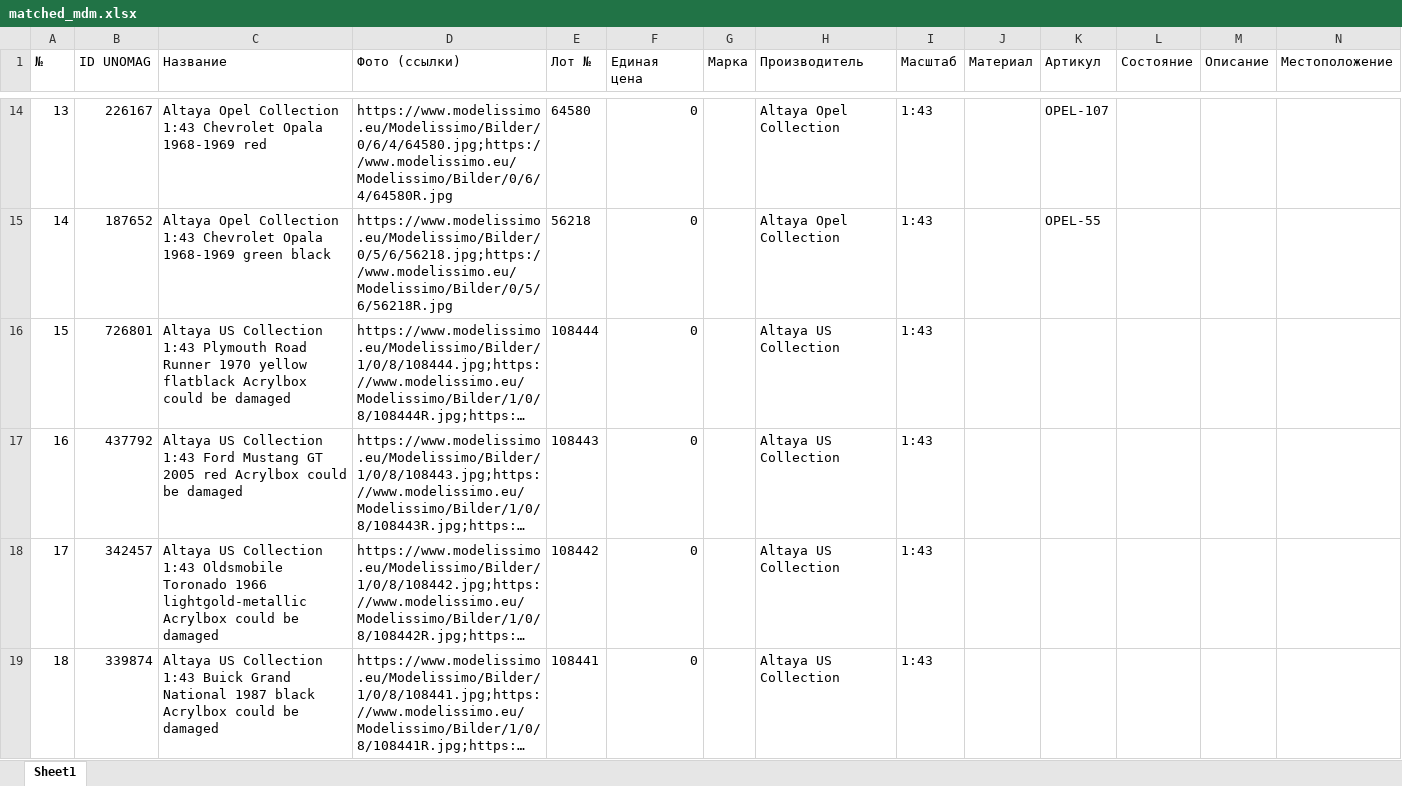
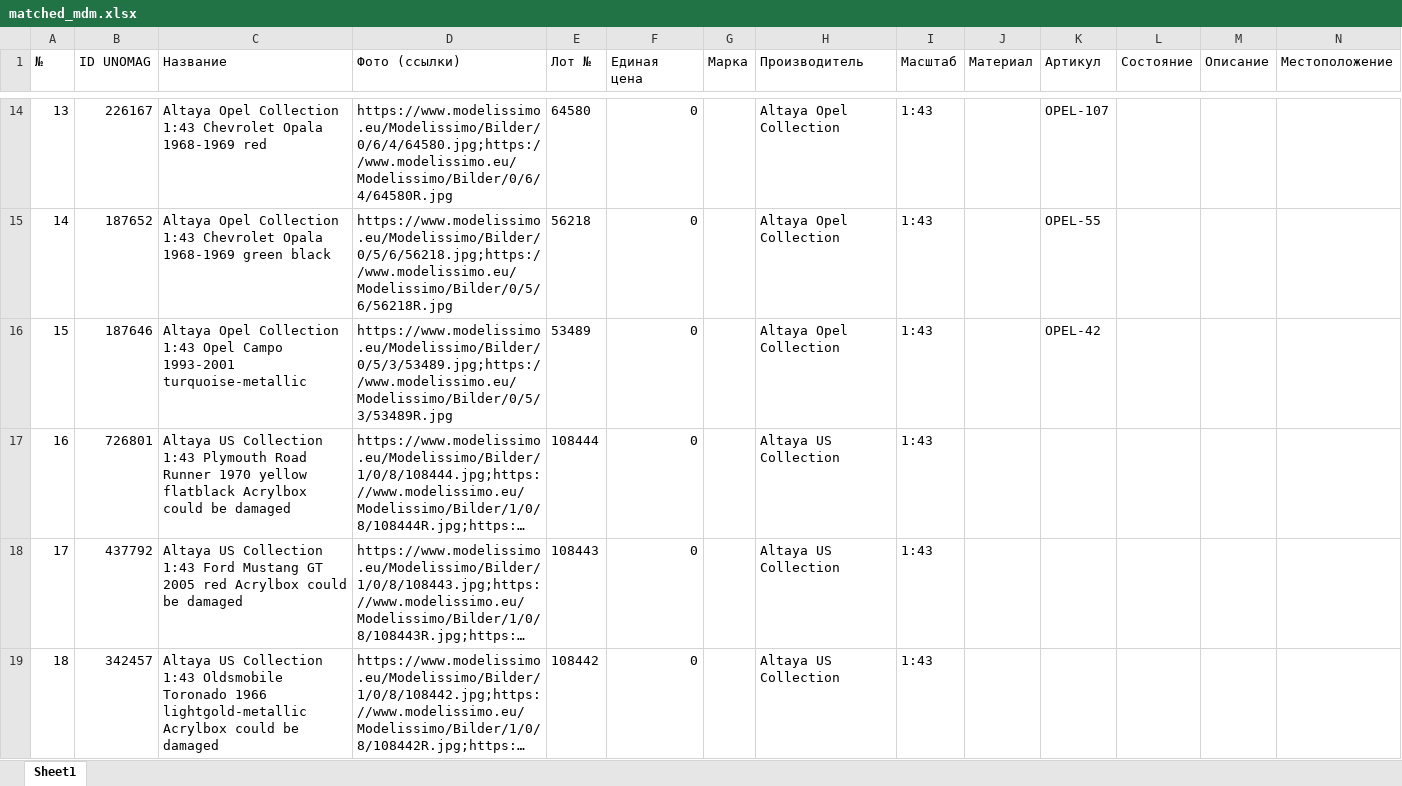
Before and after one commit to MBDeath-meow/RTMX_IMAGES, an Excel workbook: matched_mdm.xlsx, sheet Sheet1, drawn as a sheet; only a part is shown, gaps mark what is left out; the shorter side is filled out with more unchanged rows; long unchanged cells end in …; values as stored, in another font and other column widths than the file's, no borders; addresses are those after the commit; rows hold the shown columns only; the diff covers the shown part only; the diff names each change by its address in the sheet, - before the commit and + after, or states it on an @@ line.

Commit message:
Auto-update matched_mdm.xlsx (3251)

```diff
--- a/matched_mdm.xlsx (sheet Sheet1)
+++ b/matched_mdm.xlsx (sheet Sheet1)
+row 16: 15 | 187646 | Altaya Opel Collection 1:43 Opel Campo 1993-2001 turquoise-metallic | https://www.modelissimo.eu/Modelissimo/Bilder/0/5/3/53489.jpg;https://www.modelissimo.eu/Modelissimo/Bilder/0/5/3/53489R.jpg | 53489 | 0 |  | Altaya Opel Collection | 1:43 |  | OPEL-42
@@ column A (№) renumbered from row 17 down @@
```
Also changed, not shown: 8 added rows, 4 removed rows and 1 edited cell elsewhere in this sheet.
